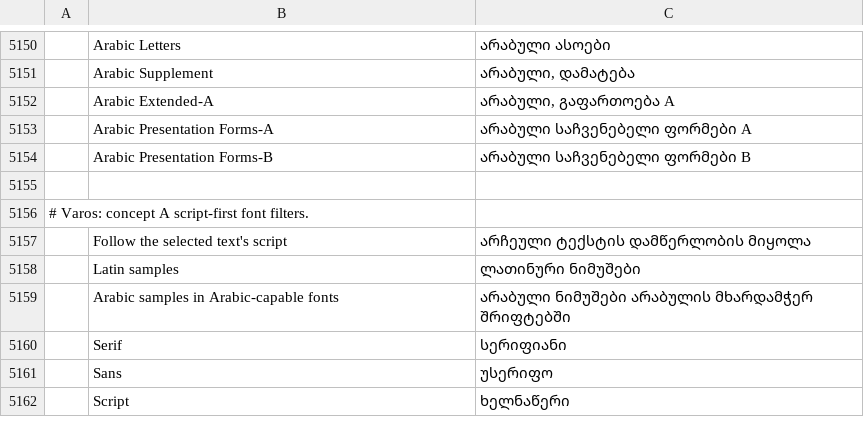
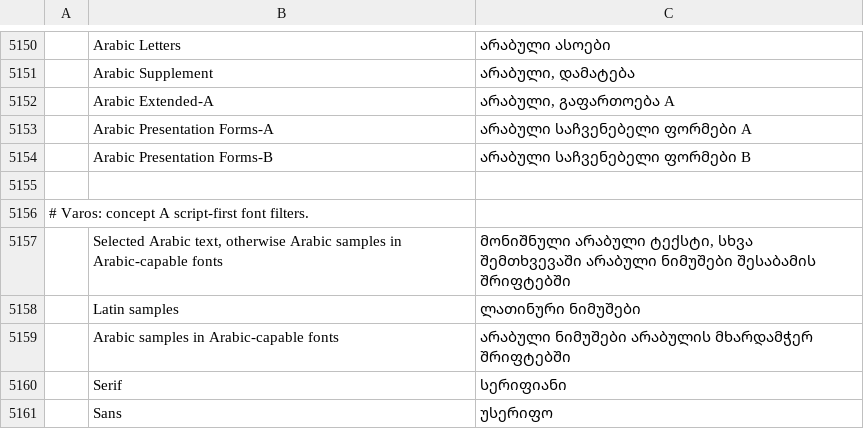
Before and after one commit to thisisgomaa/varos, a TSV file: crates/ui-egui/src/i18n/ka.tsv, drawn as a sheet; only a part is shown, gaps mark what is left out; the shorter side is filled out with more unchanged rows; removed rows and columns are numbered as before the commit, all else as after; the diff names each change by its address in the sheet, - before the commit and + after, or states it on an @@ line.

Commit message:
fix(font menu): Auto samples follow the family's script, correct translation keys, memoised chip lookups, stable chip sizes, deterministic test, Latin+Arabic chip labels (review findings)

```diff
--- a/crates/ui-egui/src/i18n/ka.tsv
+++ b/crates/ui-egui/src/i18n/ka.tsv
-row 5157:  | Follow the selected text's script | არჩეული ტექსტის დამწერლობის მიყოლა
+row 5157:  | Selected Arabic text, otherwise Arabic samples in Arabic-capable fonts | მონიშნული არაბული ტექსტი, სხვა შემთხვევაში არაბული ნიმუშები შესაბამის შრიფტებში
```
Also changed, not shown: crates/ui-egui/src/i18n/bg.tsv, crates/ui-egui/src/i18n/el.tsv, 26 other files.
